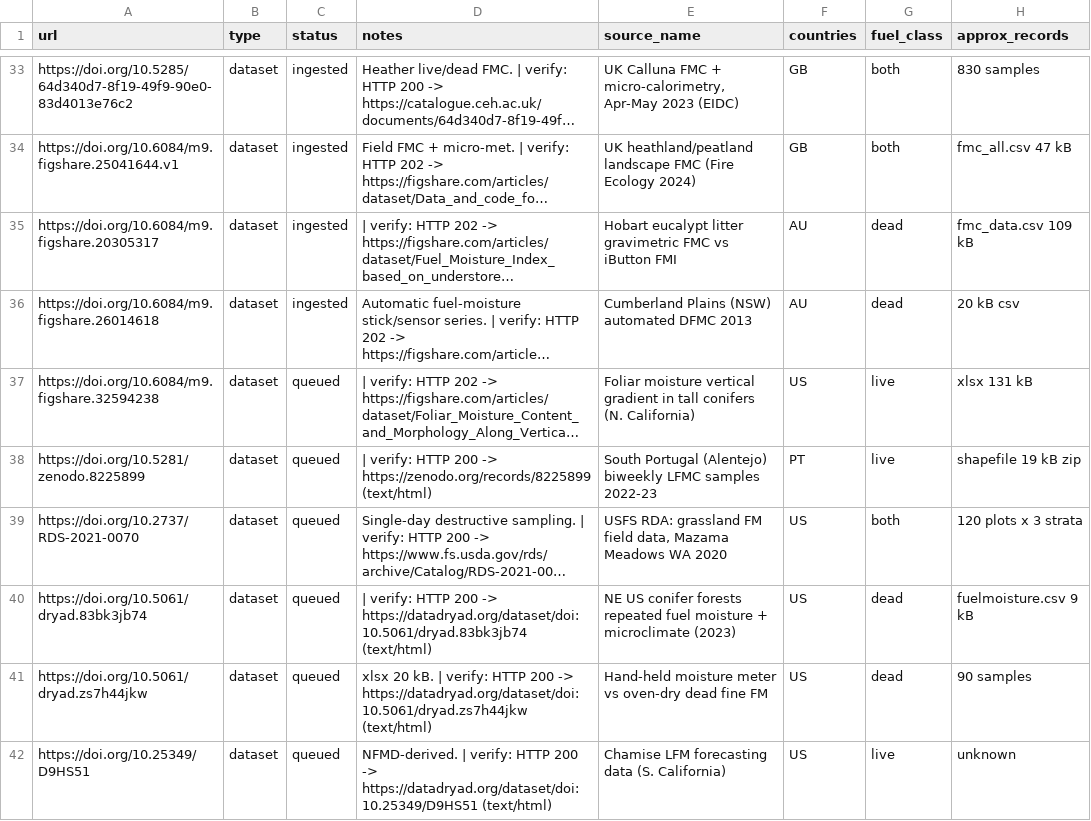
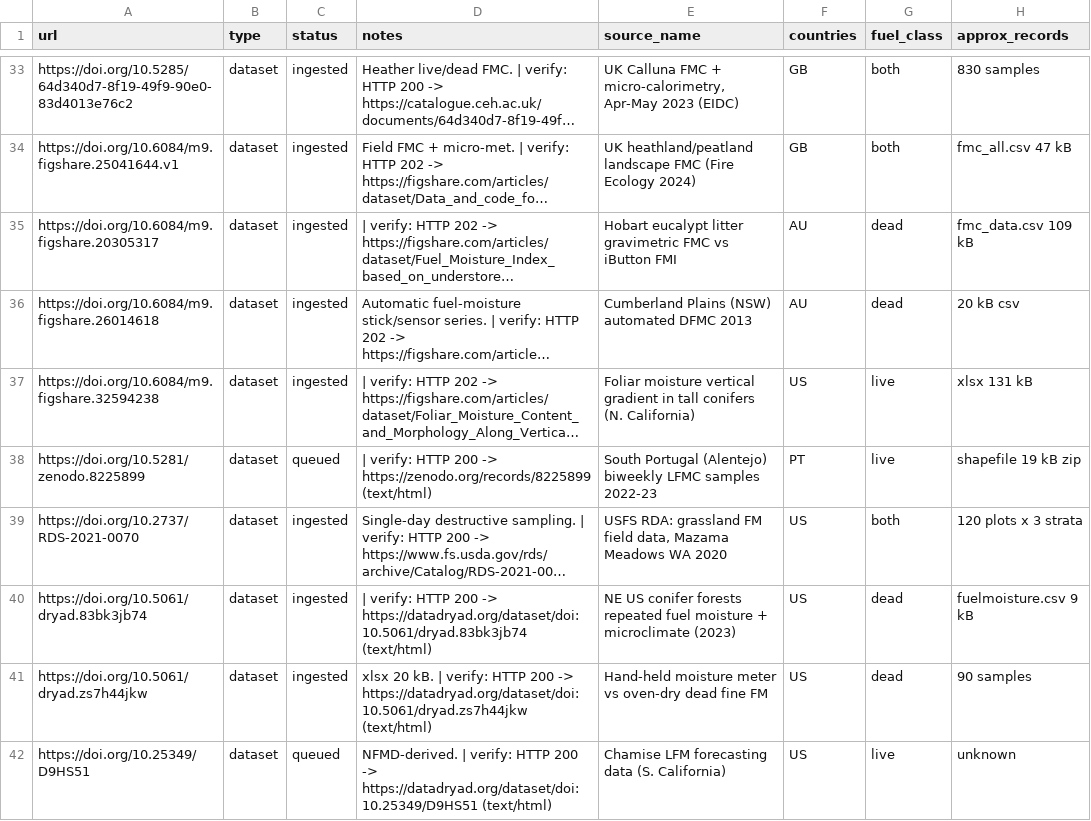
Before and after one commit to astromandrewsa-arch/LVFM-DFMC-DATA-POINTS, a CSV file: data/catalog/leads.csv, drawn as a sheet; only a part is shown, gaps mark what is left out; long unchanged cells end in …; the diff covers the shown part only; the diff names each change by its address in the sheet, - before the commit and + after, or states it on an @@ line.

```diff
--- a/data/catalog/leads.csv
+++ b/data/catalog/leads.csv
-C37 (status): queued
+C37 (status): ingested
-C39:C41 (status): queued
+C39:C41 (status): ingested
```
Also changed, not shown: 18 edited cells elsewhere in this file, 3 other files.
